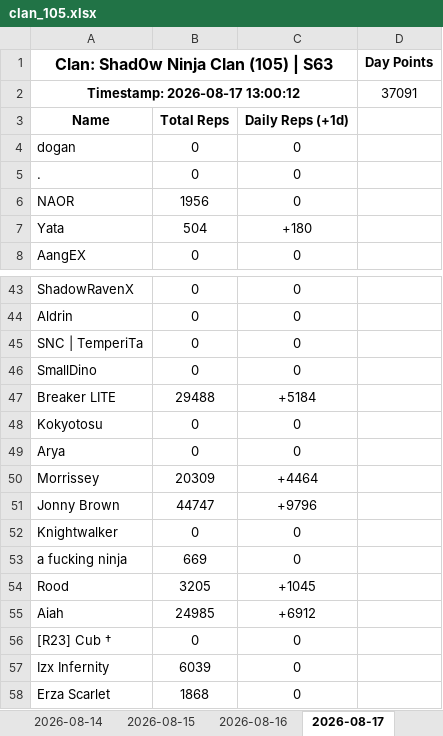
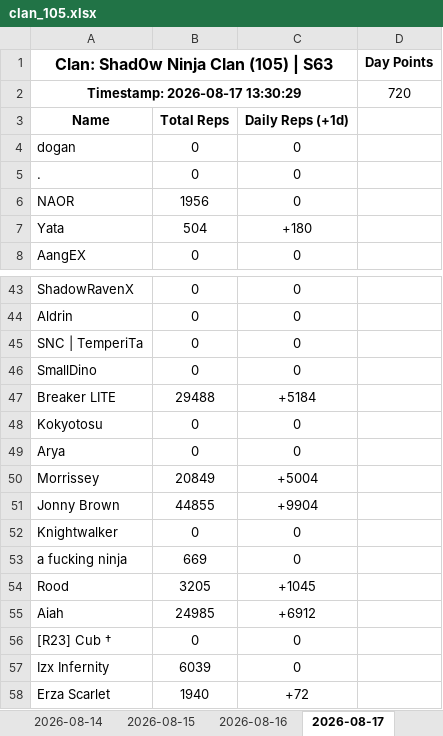
Before and after one commit to Abyssteroth/Shad0wNinjaClan-Reps, an Excel workbook: clan_105.xlsx, sheet 2026-08-17, drawn as a sheet; only a part is shown, gaps mark what is left out; values as stored, in another font and other column widths than the file's, no borders; removed rows and columns are numbered as before the commit, all else as after; the diff names each change by its address in the sheet, - before the commit and + after, or states it on an @@ line.

```diff
--- a/clan_105.xlsx (sheet 2026-08-17)
+++ b/clan_105.xlsx (sheet 2026-08-17)
-row 2: Timestamp: 2026-08-17 13:00:12 |  |  | 37091
+row 2: Timestamp: 2026-08-17 13:30:29 |  |  | 720
-B50: 20309
+B50: 20849
-C50: +4464
+C50: +5004
-B51: 44747
+B51: 44855
-C51: +9796
+C51: +9904
-B58: 1868
+B58: 1940
-C58: 0
+C58: +72
```
Also changed, not shown: 5 other files.
